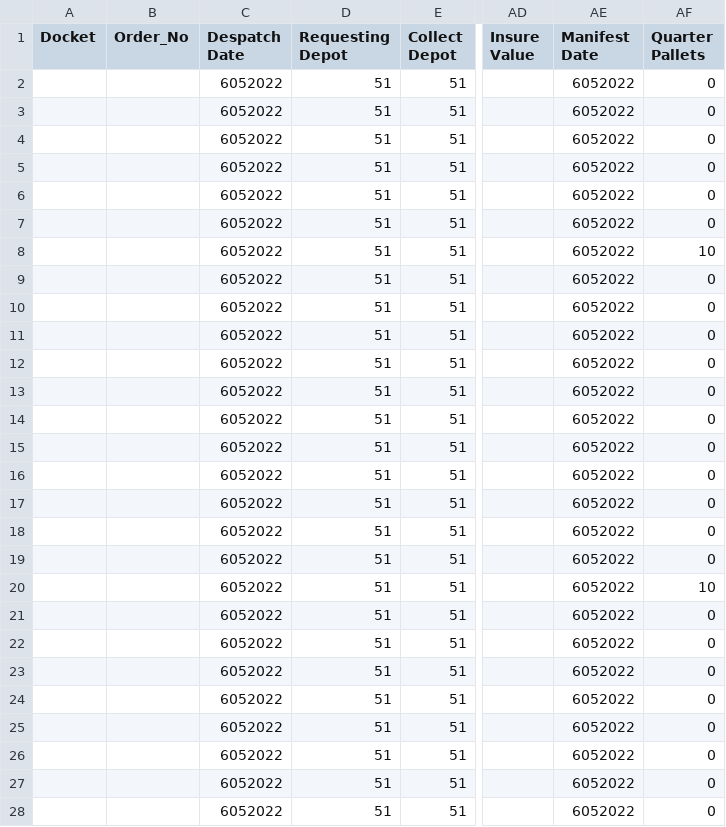
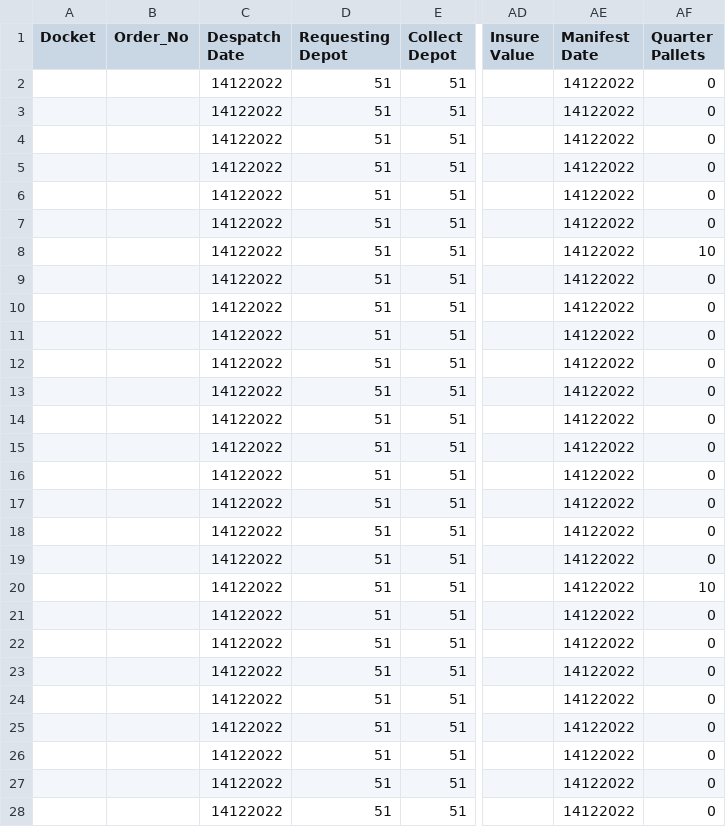
Before and after one commit to LGroves1995/test, a CSV file: src/data/DepotIntTest.csv, drawn as a sheet; only a part is shown, gaps mark what is left out; the diff covers the shown part only; the diff names each change by its address in the sheet, - before the commit and + after, or states it on an @@ line.

```diff
--- a/src/data/DepotIntTest.csv
+++ b/src/data/DepotIntTest.csv
-C2:C28 (Despatch Date): 6052022
+C2:C28 (Despatch Date): 14122022
-AE2:AE28 (Manifest Date): 6052022
+AE2:AE28 (Manifest Date): 14122022
```
Also changed, not shown: 146 edited cells elsewhere in this file.
